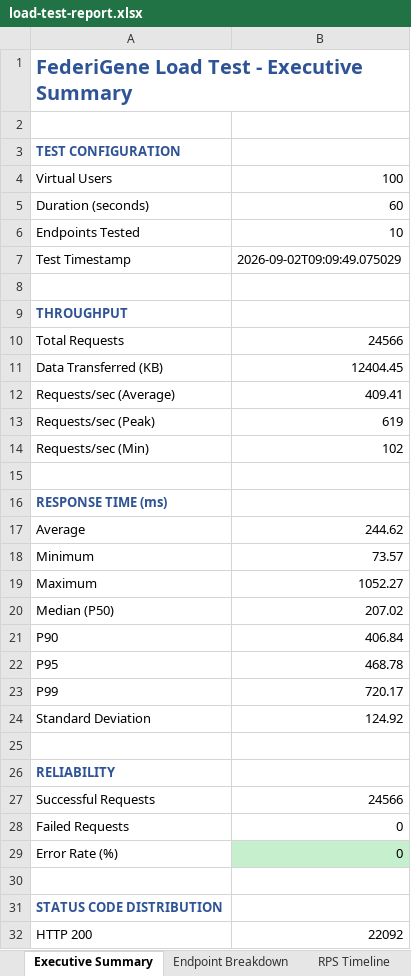
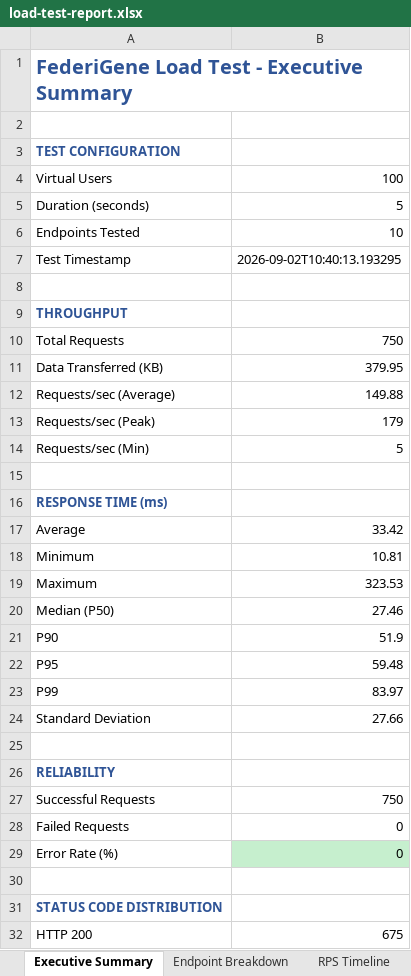
Before and after one commit to dig-vijay-a/FederiGene, an Excel workbook: load-tests/load-test-report.xlsx, sheet Executive Summary, drawn as a sheet; only a part is shown; values as stored, in another font and other column widths than the file's, no borders; the diff covers the shown part only; the diff names each change by its address in the sheet, - before the commit and + after, or states it on an @@ line.

```diff
--- a/load-tests/load-test-report.xlsx (sheet Executive Summary)
+++ b/load-tests/load-test-report.xlsx (sheet Executive Summary)
-B5: 60
+B5: 5
-B7: 2026-09-02T09:09:49.075029
+B7: 2026-09-02T10:40:13.193295
-B10: 24566
+B10: 750
-B11: 12404.45
+B11: 379.95
-B12: 409.41
+B12: 149.88
-B13: 619
+B13: 179
-B14: 102
+B14: 5
-B17: 244.62
+B17: 33.42
-B18: 73.57
+B18: 10.81
-B19: 1052.27
+B19: 323.53
-B20: 207.02
+B20: 27.46
-B21: 406.84
+B21: 51.9
-B22: 468.78
+B22: 59.48
-B23: 720.17
+B23: 83.97
-B24: 124.92
+B24: 27.66
-B27: 24566
+B27: 750
-B32: 22092
+B32: 675
```
Also changed, not shown: 1 edited cell elsewhere in this sheet, sheet RPS Timeline, sheet Endpoint Breakdown, sheet Response Time Distribution, charts or pictures, 4 other files.
